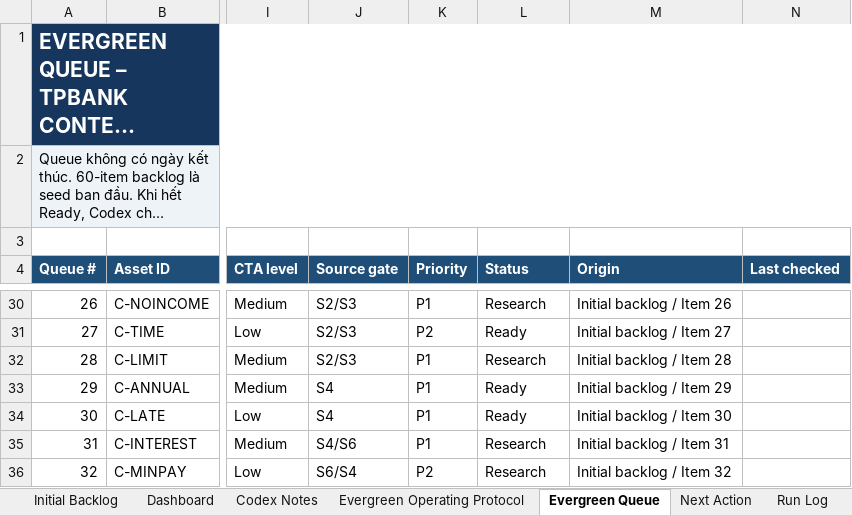
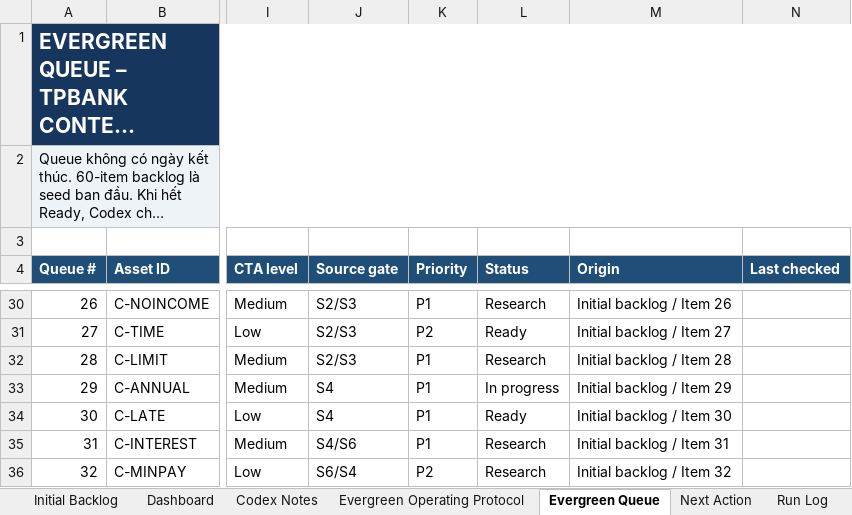
Before and after one commit to vothanhphatsocial/1phutdangky, an Excel workbook: docs/content/1phutdangky_TPBank_Evergreen_Content_Engine.xlsx, sheet Evergreen Queue, drawn as a sheet; only a part is shown, gaps mark what is left out; long unchanged cells end in …; values as stored, in another font and other column widths than the file's, no borders; conditional formats not drawn; the diff names each change by its address in the sheet, - before the commit and + after, or states it on an @@ line.

Commit message:
fix(content): clarify TPBank Mastercard Fest fee waiver

```diff
--- a/docs/content/1phutdangky_TPBank_Evergreen_Content_Engine.xlsx (sheet Evergreen Queue)
+++ b/docs/content/1phutdangky_TPBank_Evergreen_Content_Engine.xlsx (sheet Evergreen Queue)
-L33 (Status): Ready
+L33 (Status): In progress
```
Also changed, not shown: sheet Dashboard, 2 other files.
